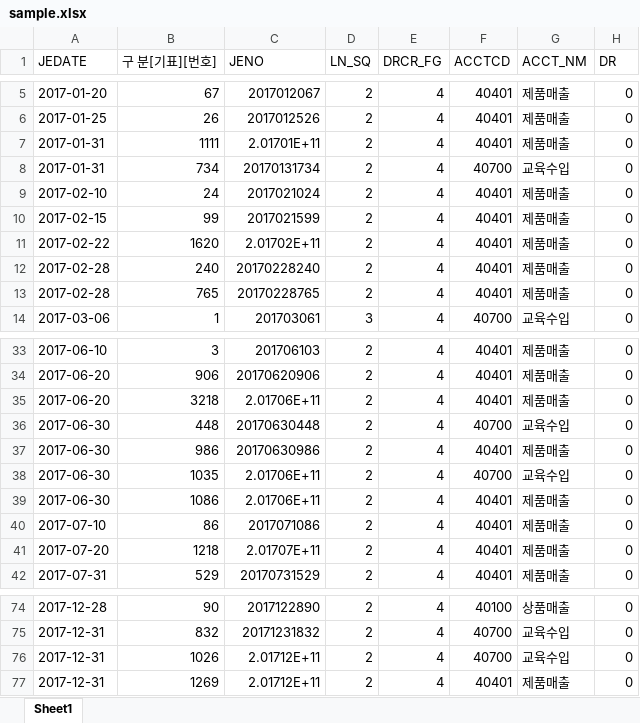
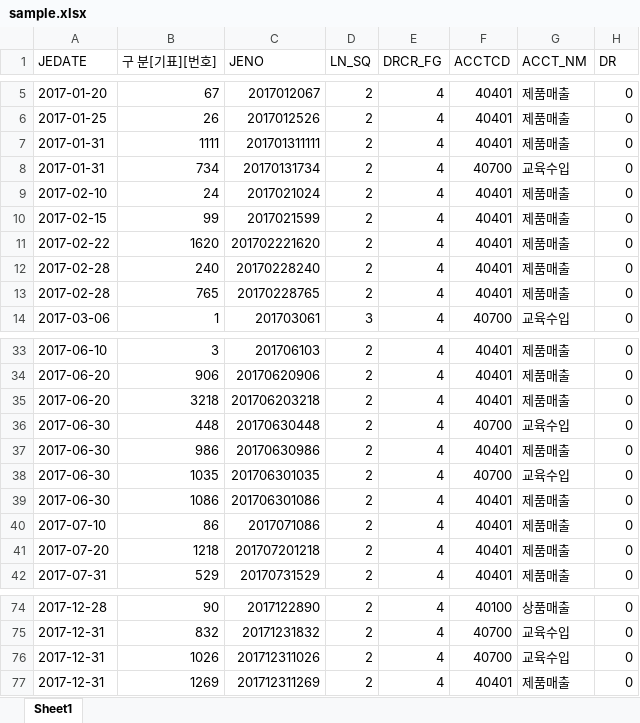
Before and after one commit to joy-hhh/R_for_JE_test, an Excel workbook: sample.xlsx, sheet Sheet1, drawn as a sheet; only a part is shown, gaps mark what is left out; values as stored, in another font and other column widths than the file's, no cell formats; the diff covers the shown part only; the diff names each change by its address in the sheet, - before the commit and + after, or states it on an @@ line.

```diff
--- a/sample.xlsx (sheet Sheet1)
+++ b/sample.xlsx (sheet Sheet1)
-C7 (JENO): 2.01701E+11
+C7 (JENO): 201701311111
-C11 (JENO): 2.01702E+11
+C11 (JENO): 201702221620
-C35 (JENO): 2.01706E+11
+C35 (JENO): 201706203218
-C38 (JENO): 2.01706E+11
+C38 (JENO): 201706301035
-C39 (JENO): 2.01706E+11
+C39 (JENO): 201706301086
-C41 (JENO): 2.01707E+11
+C41 (JENO): 201707201218
-C76 (JENO): 2.01712E+11
+C76 (JENO): 201712311026
-C77 (JENO): 2.01712E+11
+C77 (JENO): 201712311269
```
Also changed, not shown: 12 edited cells elsewhere in this sheet, cell formats, lead_s.xlsx, 5 other files.
